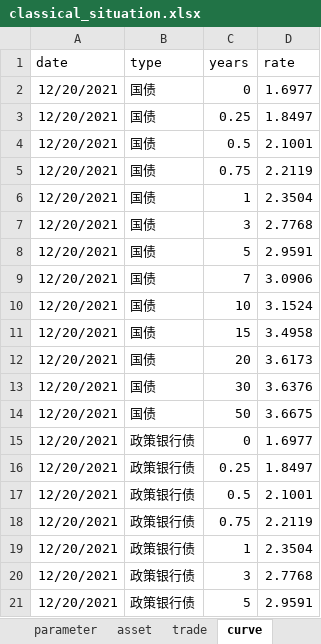
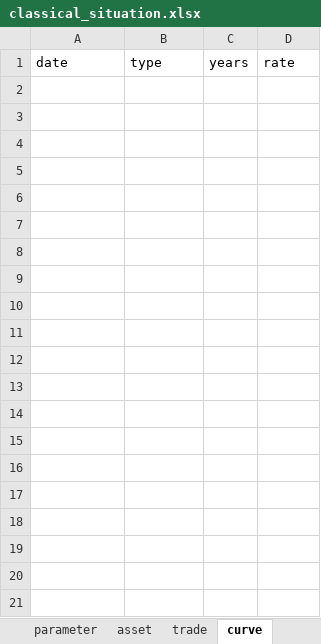
Before and after one commit to zyzsocool/FXIncome, an Excel workbook: tools/classical_situation.xlsx, sheet curve, drawn as a sheet; only a part is shown; values as stored, in another font and other column widths than the file's, no borders; the diff covers the shown part only; the diff names each change by its address in the sheet, - before the commit and + after, or states it on an @@ line.

```diff
--- a/tools/classical_situation.xlsx (sheet curve)
+++ b/tools/classical_situation.xlsx (sheet curve)
-row 2: 12/20/2021 | 国债 | 0 | 1.6977
-row 3: 12/20/2021 | 国债 | 0.25 | 1.8497
-row 4: 12/20/2021 | 国债 | 0.5 | 2.1001
-row 5: 12/20/2021 | 国债 | 0.75 | 2.2119
-row 6: 12/20/2021 | 国债 | 1 | 2.3504
-row 7: 12/20/2021 | 国债 | 3 | 2.7768
-row 8: 12/20/2021 | 国债 | 5 | 2.9591
-row 9: 12/20/2021 | 国债 | 7 | 3.0906
-row 10: 12/20/2021 | 国债 | 10 | 3.1524
-row 11: 12/20/2021 | 国债 | 15 | 3.4958
-row 12: 12/20/2021 | 国债 | 20 | 3.6173
-row 13: 12/20/2021 | 国债 | 30 | 3.6376
-row 14: 12/20/2021 | 国债 | 50 | 3.6675
-row 15: 12/20/2021 | 政策银行债 | 0 | 1.6977
-row 16: 12/20/2021 | 政策银行债 | 0.25 | 1.8497
-row 17: 12/20/2021 | 政策银行债 | 0.5 | 2.1001
-row 18: 12/20/2021 | 政策银行债 | 0.75 | 2.2119
-row 19: 12/20/2021 | 政策银行债 | 1 | 2.3504
-row 20: 12/20/2021 | 政策银行债 | 3 | 2.7768
-row 21: 12/20/2021 | 政策银行债 | 5 | 2.9591
```
Also changed, not shown: 136 removed rows elsewhere in this sheet, sheet trade, sheet asset, sheet parameter, formulas that keep their value, tools/bond_shorting_cost.xlsx, tools/scenarios_matrix.xlsx, 10 other files.
